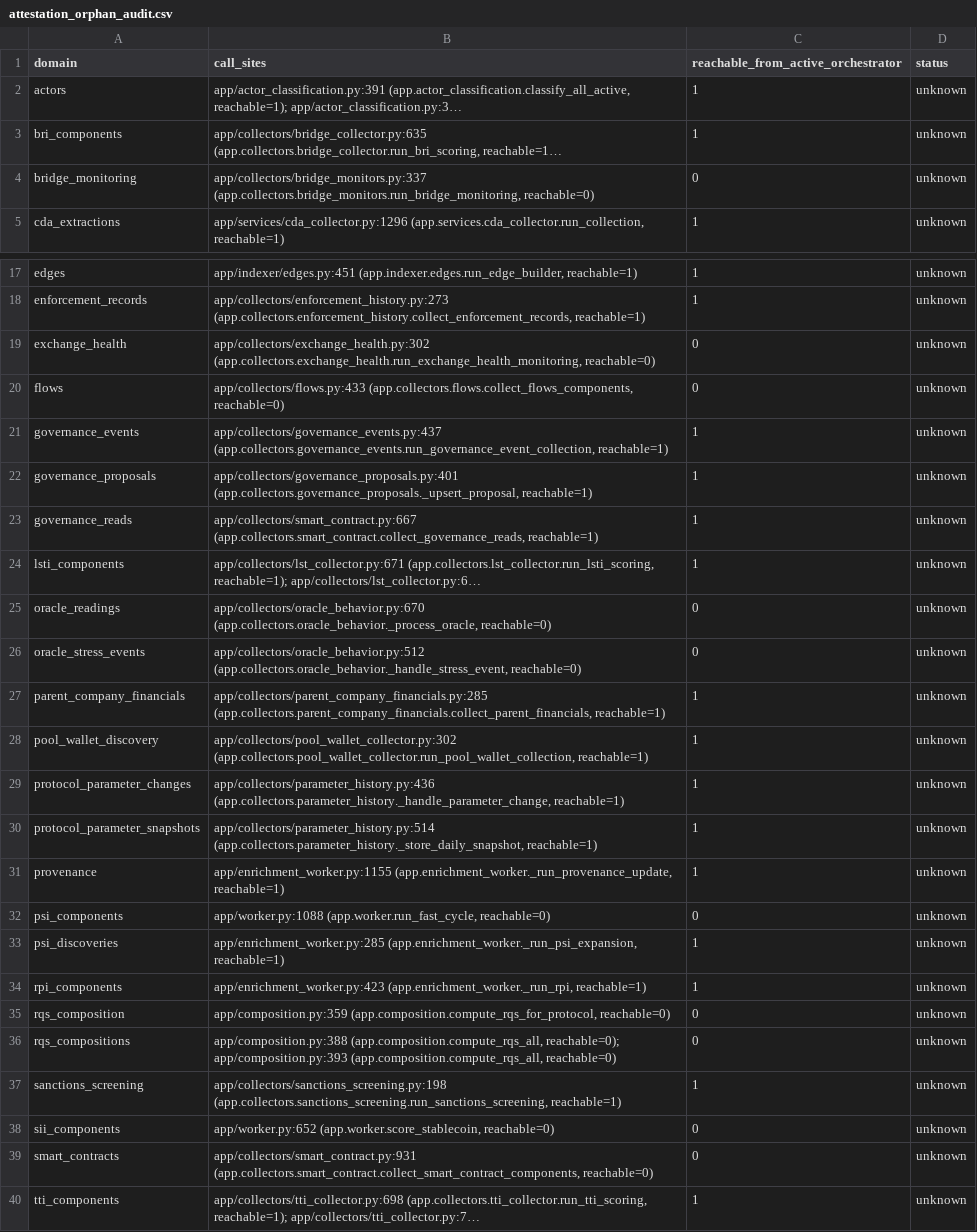
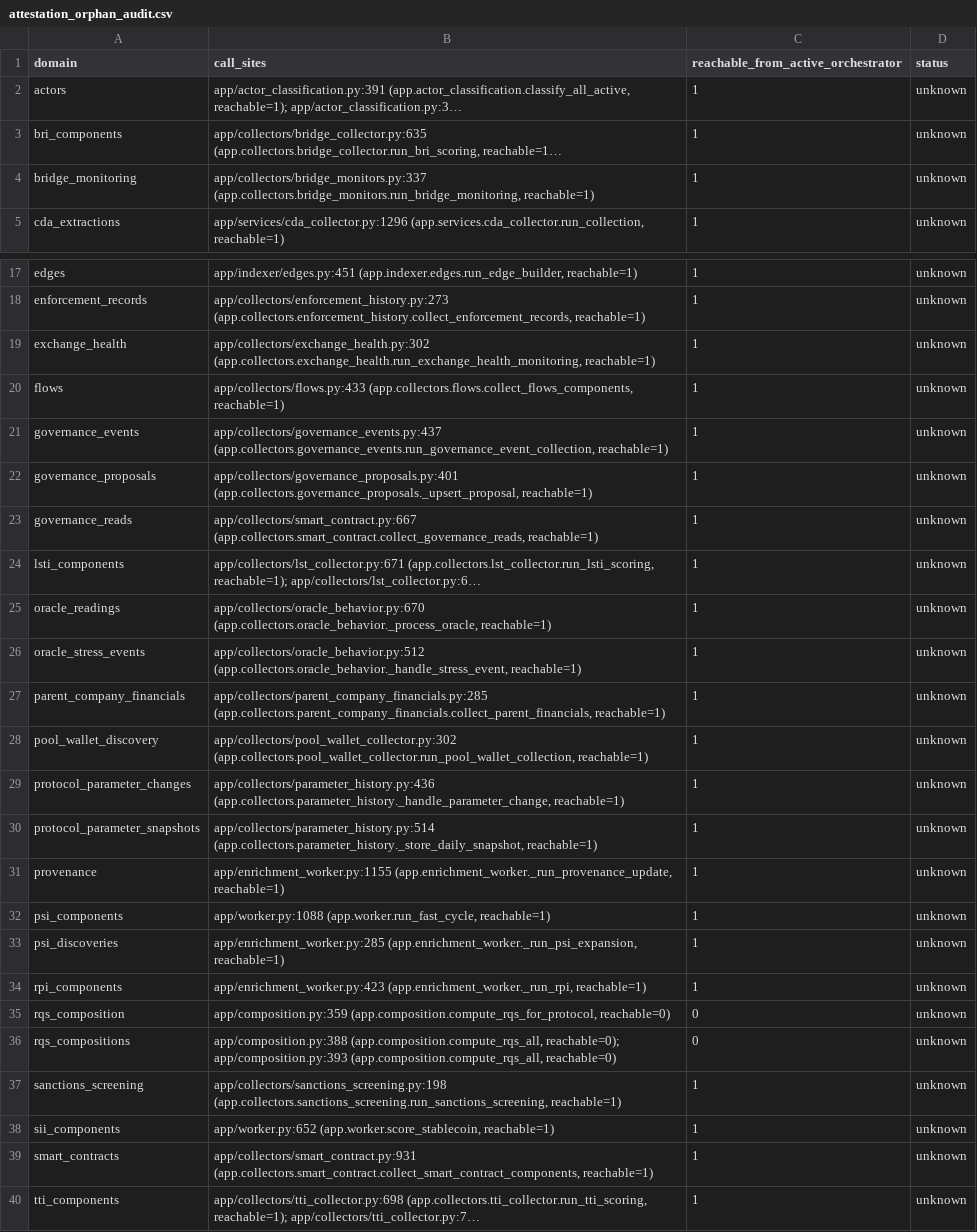
Before and after one commit to shlok-lgtm/Deploy-Guide, a CSV file: tools/audit/output/attestation_orphan_audit.csv, drawn as a sheet; only a part is shown, gaps mark what is left out; long unchanged cells end in …; the diff names each change by its address in the sheet, - before the commit and + after, or states it on an @@ line.

```diff
--- a/tools/audit/output/attestation_orphan_audit.csv
+++ b/tools/audit/output/attestation_orphan_audit.csv
-B4 (call_sites): app/collectors/bridge_monitors.py:337 (app.collectors.bridge_monitors.run_bridge_monitoring, reachable=0)
+B4 (call_sites): app/collectors/bridge_monitors.py:337 (app.collectors.bridge_monitors.run_bridge_monitoring, reachable=1)
-C4: 0
+C4: 1
-B19 (call_sites): app/collectors/exchange_health.py:302 (app.collectors.exchange_health.run_exchange_health_monitoring, reachable=0)
+B19 (call_sites): app/collectors/exchange_health.py:302 (app.collectors.exchange_health.run_exchange_health_monitoring, reachable=1)
-C19:C20: 0
+C19:C20: 1
-B20 (call_sites): app/collectors/flows.py:433 (app.collectors.flows.collect_flows_components, reachable=0)
+B20 (call_sites): app/collectors/flows.py:433 (app.collectors.flows.collect_flows_components, reachable=1)
-B25 (call_sites): app/collectors/oracle_behavior.py:670 (app.collectors.oracle_behavior._process_oracle, reachable=0)
+B25 (call_sites): app/collectors/oracle_behavior.py:670 (app.collectors.oracle_behavior._process_oracle, reachable=1)
-C25:C26: 0
+C25:C26: 1
-B26 (call_sites): app/collectors/oracle_behavior.py:512 (app.collectors.oracle_behavior._handle_stress_event, reachable=0)
+B26 (call_sites): app/collectors/oracle_behavior.py:512 (app.collectors.oracle_behavior._handle_stress_event, reachable=1)
-B32 (call_sites): app/worker.py:1088 (app.worker.run_fast_cycle, reachable=0)
+B32 (call_sites): app/worker.py:1088 (app.worker.run_fast_cycle, reachable=1)
-C32: 0
+C32: 1
-B38 (call_sites): app/worker.py:652 (app.worker.score_stablecoin, reachable=0)
+B38 (call_sites): app/worker.py:652 (app.worker.score_stablecoin, reachable=1)
-C38:C39: 0
+C38:C39: 1
-B39 (call_sites): app/collectors/smart_contract.py:931 (app.collectors.smart_contract.collect_smart_contract_components, reachable=0)
+B39 (call_sites): app/collectors/smart_contract.py:931 (app.collectors.smart_contract.collect_smart_contract_components, reachable=1)
```
